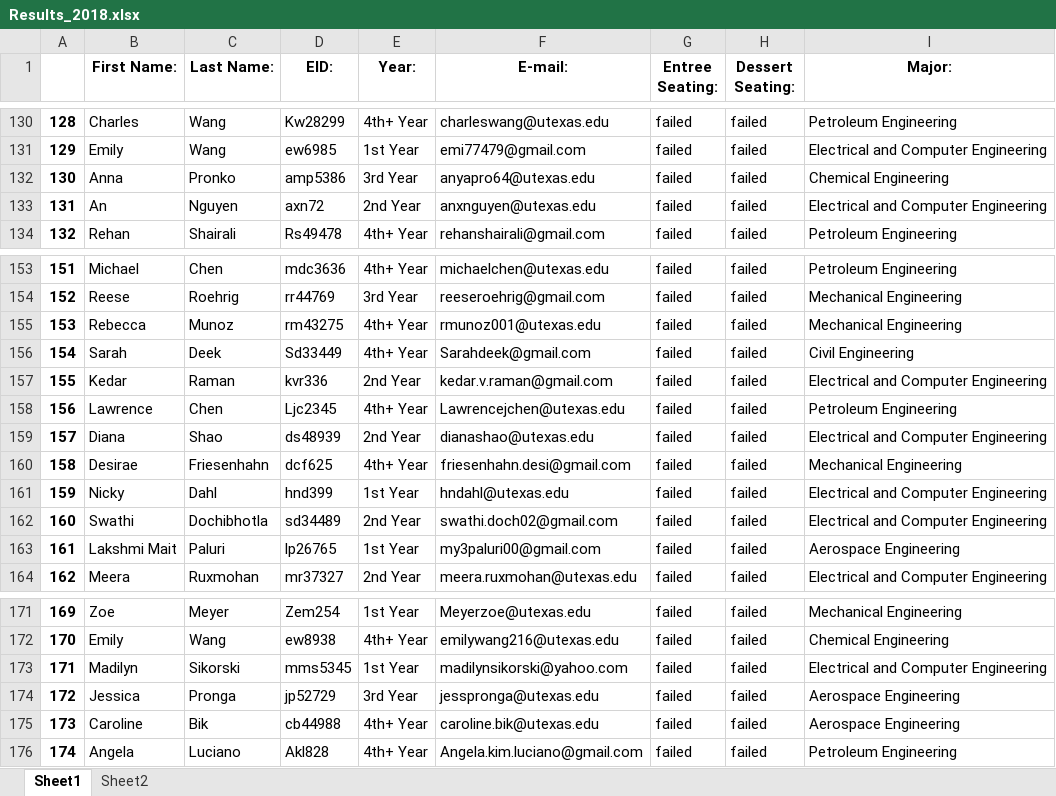
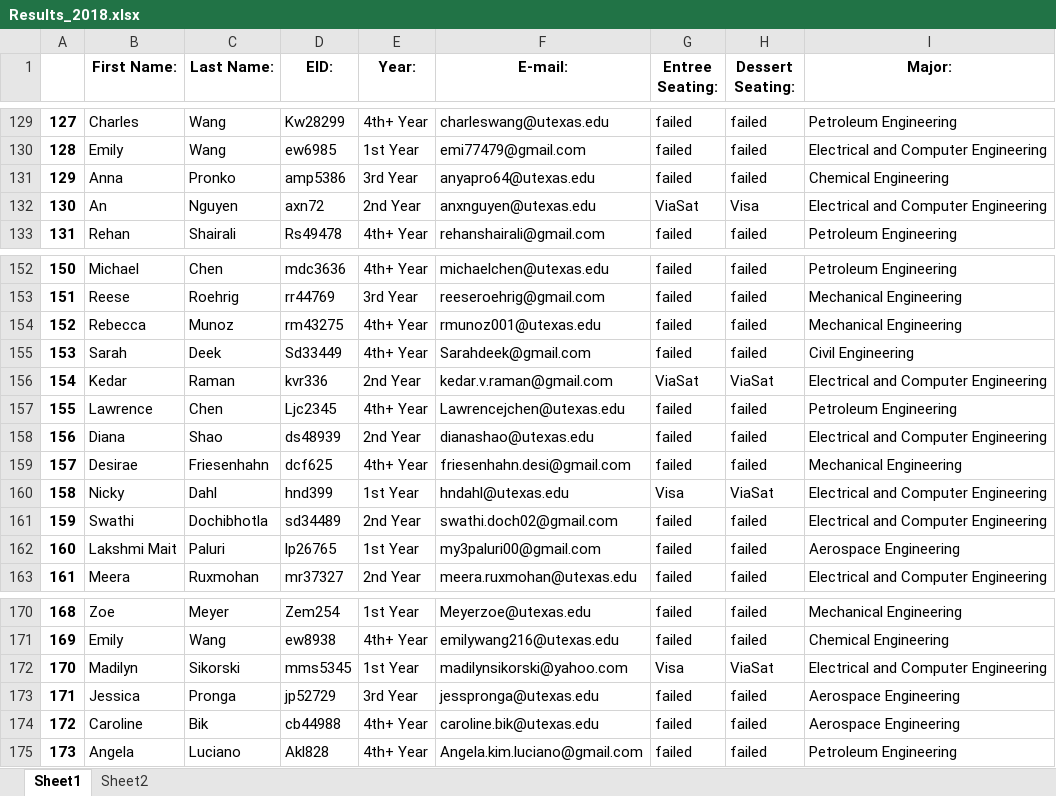
Before and after one commit to xusophia/SWE_NetworkingNight, an Excel workbook: Results_2018.xlsx, sheet Sheet1, drawn as a sheet; only a part is shown, gaps mark what is left out; values as stored, in another font and other column widths than the file's, no borders; addresses are those after the commit; the diff covers the shown part only; the diff names each change by its address in the sheet, - before the commit and + after, or states it on an @@ line.

```diff
--- a/Results_2018.xlsx (sheet Sheet1)
+++ b/Results_2018.xlsx (sheet Sheet1)
@@ column A renumbered from row 15 down @@
-G132 (Entree Seating:): failed
+G132 (Entree Seating:): ViaSat
-H132 (Dessert Seating:): failed
+H132 (Dessert Seating:): Visa
-G156 (Entree Seating:): failed
+G156 (Entree Seating:): ViaSat
-H156 (Dessert Seating:): failed
+H156 (Dessert Seating:): ViaSat
-G160 (Entree Seating:): failed
+G160 (Entree Seating:): Visa
-H160 (Dessert Seating:): failed
+H160 (Dessert Seating:): ViaSat
-G172 (Entree Seating:): failed
+G172 (Entree Seating:): Visa
-H172 (Dessert Seating:): failed
+H172 (Dessert Seating:): ViaSat
```
Also changed, not shown: 1 removed row and 44 edited cells elsewhere in this sheet, sheet Sheet2, 9 other files.
